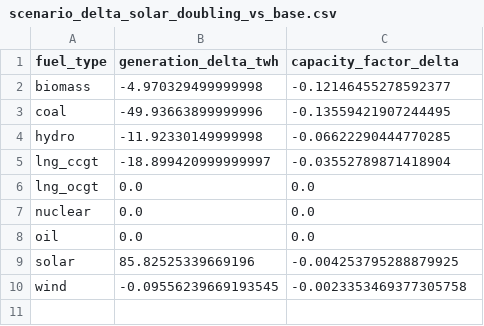
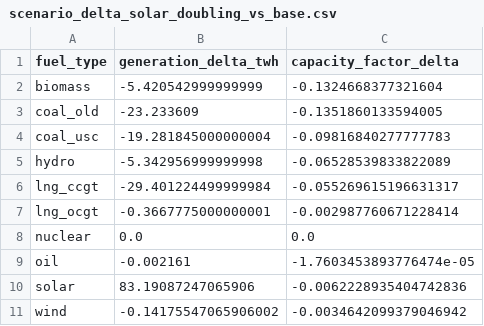
Before and after one commit to EdisonLee9111/Japan-Electricity-Dispatch-Economics, a CSV file: output/results/scenario_delta_solar_doubling_vs_base.csv, drawn as a sheet.

```diff
--- a/output/results/scenario_delta_solar_doubling_vs_base.csv
+++ b/output/results/scenario_delta_solar_doubling_vs_base.csv
@@ -1,10 +1,11 @@
 fuel_type,generation_delta_twh,capacity_factor_delta
-biomass,-4.970329499999998,-0.12146455278592377
-coal,-49.93663899999996,-0.13559421907244495
-hydro,-11.92330149999998,-0.06622290444770285
-lng_ccgt,-18.899420999999997,-0.03552789871418904
-lng_ocgt,0.0,0.0
+biomass,-5.420542999999999,-0.1324668377321604
+coal_old,-23.233609,-0.1351860133594005
+coal_usc,-19.281845000000004,-0.09816840277777783
+hydro,-5.342956999999998,-0.06528539833822089
+lng_ccgt,-29.401224499999984,-0.055269615196631317
+lng_ocgt,-0.3667775000000001,-0.002987760671228414
 nuclear,0.0,0.0
-oil,0.0,0.0
-solar,85.82525339669196,-0.004253795288879925
-wind,-0.09556239669193545,-0.0023353469377305758
+oil,-0.002161,-1.7603453893776474e-05
+solar,83.19087247065906,-0.0062228935404742836
+wind,-0.14175547065906002,-0.0034642099379046942
```
Also changed, not shown: data/processed/fleet.csv, output/results/backtest_deviation_by_marginal_fuel.csv, 28 other files.
